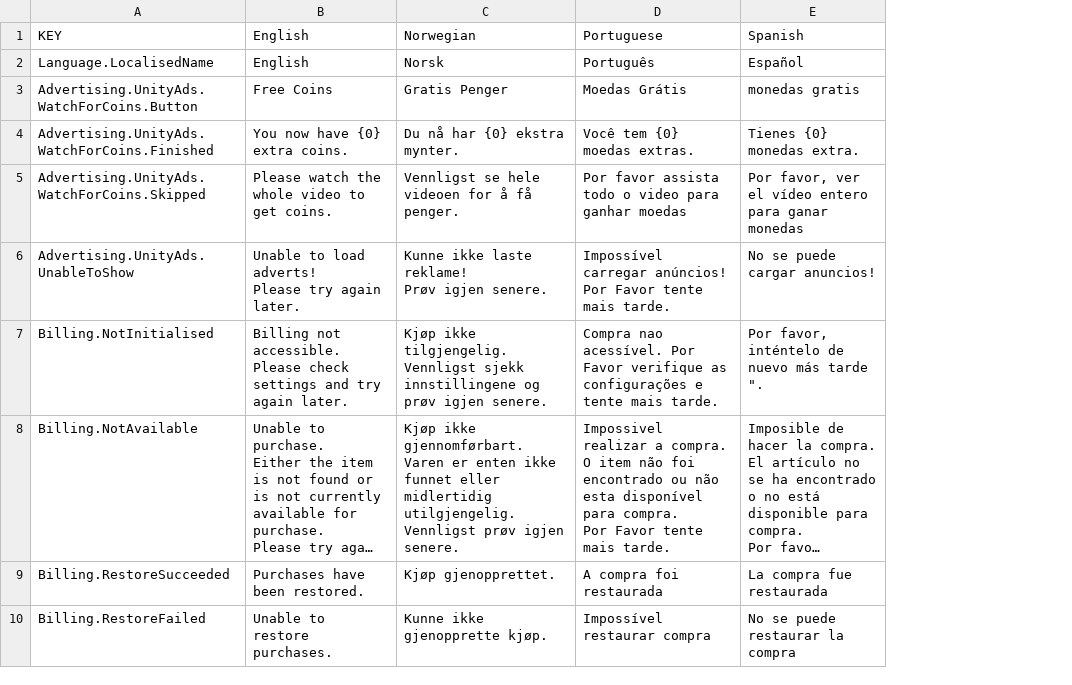
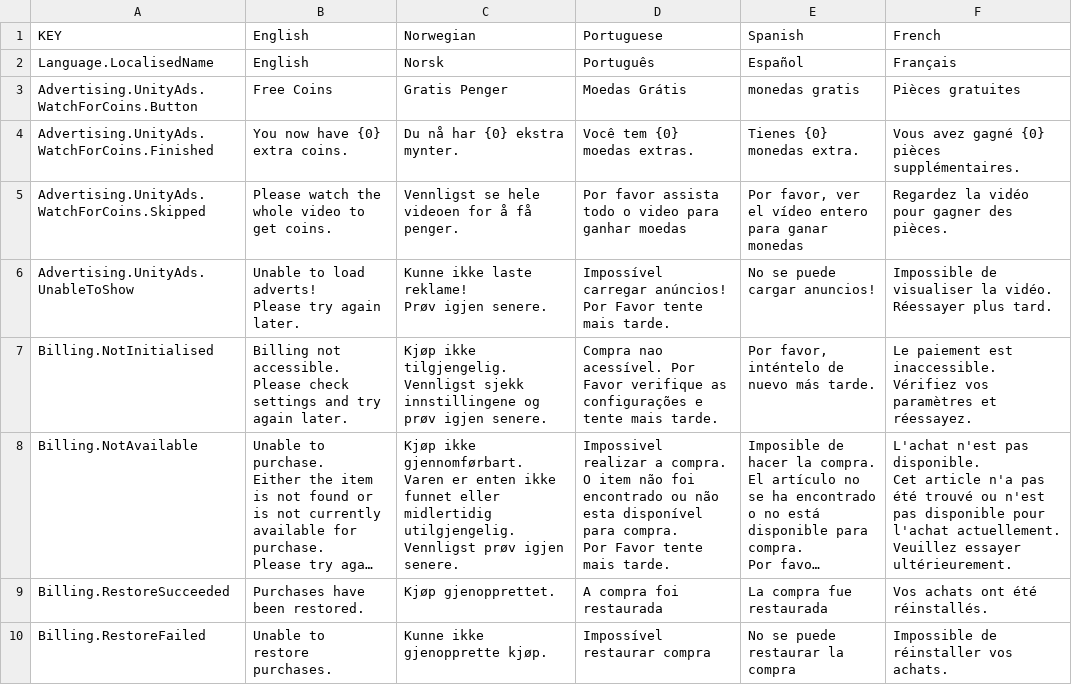
Before and after one commit to FlipWebApps/GameFramework, a CSV file: Resources/Default/Localisation.csv, drawn as a sheet; only a part is shown; long unchanged cells end in …; ↵ is a line break in a cell; the diff names each change by its address in the sheet, - before the commit and + after, or states it on an @@ line.

Commit message:
Localisation: French translation courtesy of Fabrice Pilet

```diff
--- a/Resources/Default/Localisation.csv
+++ b/Resources/Default/Localisation.csv
+column F, rows 1-10: French | Français | Pièces gratuites | Vous avez gagné {0} pièces supplémentaires. | Regardez la vidéo pour gagner des pièces. | Impossible de visualiser la vidéo. ↵ Réessayer plus tard. | Le paiement est inaccessible. Vérifiez vos paramètres et réessayez. | L'achat n'est pas disponible. ↵ Cet article n'a pas été trouvé ou n'est pas disponible pour l'achat actuellement. ↵ Veuillez essayer ultérieurement. | Vos achats ont été réinstallés. | Impossible de réinstaller vos achats.
-E7: Por favor, inténtelo de nuevo más tarde ".
+E7: Por favor, inténtelo de nuevo más tarde.
```
Also changed, not shown: 1 other file.
